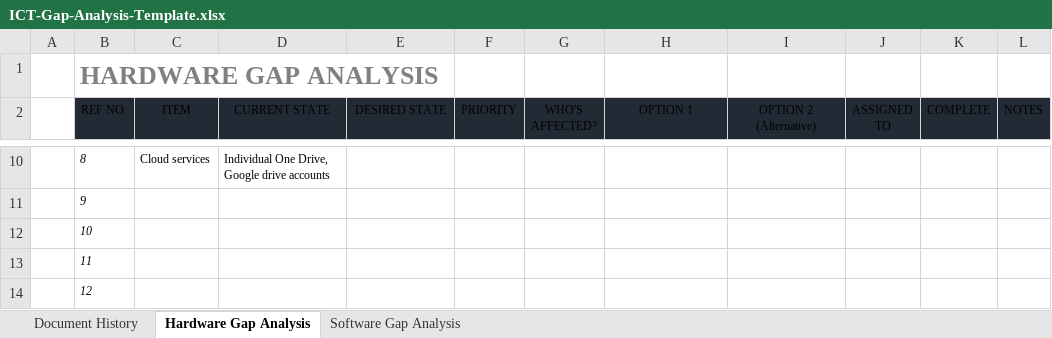
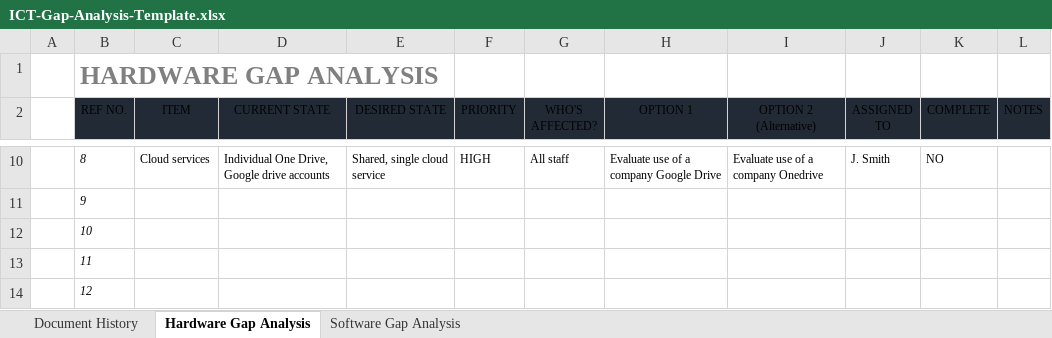
Before and after one commit to Elias-s231135/Robert-2, an Excel workbook: Game Business Studies/task 4/ICT-Gap-Analysis-Template.xlsx, sheet Hardware Gap Analysis, drawn as a sheet; only a part is shown, gaps mark what is left out; values as stored, in another font and other column widths than the file's, no borders; conditional formats and table styles not drawn; the diff covers the shown part only; the diff names each change by its address in the sheet, - before the commit and + after, or states it on an @@ line.

```diff
--- a/Game Business Studies/task 4/ICT-Gap-Analysis-Template.xlsx (sheet Hardware Gap Analysis)
+++ b/Game Business Studies/task 4/ICT-Gap-Analysis-Template.xlsx (sheet Hardware Gap Analysis)
-E10 (DESIRED STATE): (empty)
+E10 (DESIRED STATE): Shared, single cloud service
-F10 (PRIORITY): (empty)
+F10 (PRIORITY): HIGH
-G10 (WHO'S AFFECTED?): (empty)
+G10 (WHO'S AFFECTED?): All staff
-H10 (OPTION 1): (empty)
+H10 (OPTION 1): Evaluate use of a company Google Drive
-I10 (OPTION 2 (Alternative)): (empty)
+I10 (OPTION 2 (Alternative)): Evaluate use of a company Onedrive
-J10 (ASSIGNED TO): (empty)
+J10 (ASSIGNED TO): J. Smith
-K10 (COMPLETE): (empty)
+K10 (COMPLETE): NO
```
Also changed, not shown: 44 edited cells elsewhere in this sheet, sheet Software Gap Analysis, sheet Document History, 5 other files.
